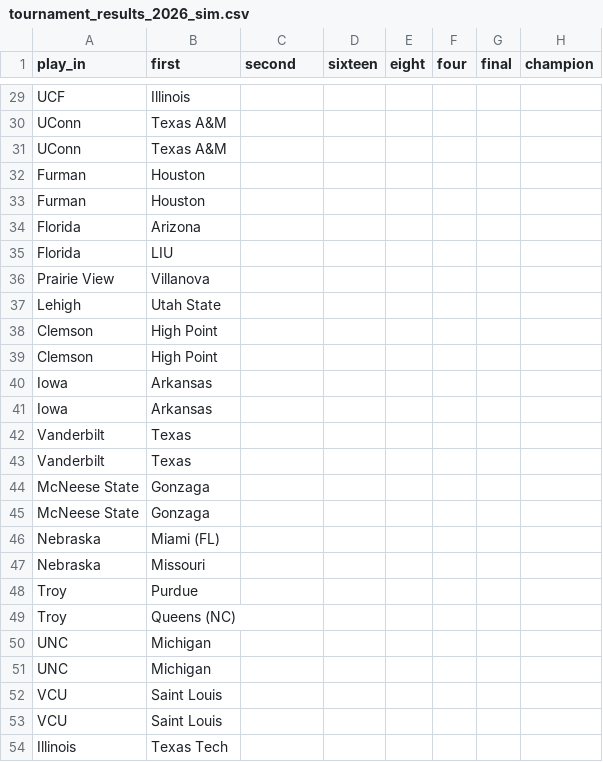
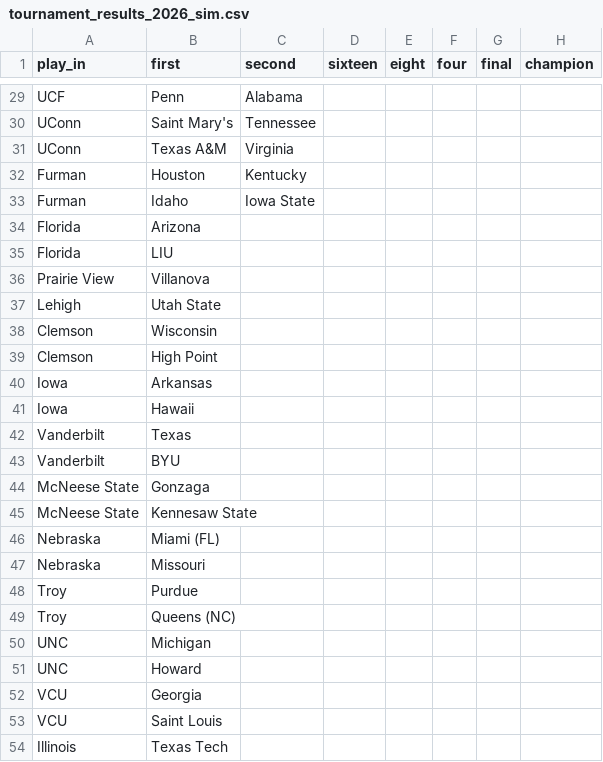
Before and after one commit to grdavis/college-basketball-elo, a CSV file: Data/tournament_results_2026_sim.csv, drawn as a sheet; only a part is shown, gaps mark what is left out; the diff covers the shown part only; the diff names each change by its address in the sheet, - before the commit and + after, or states it on an @@ line.

```diff
--- a/Data/tournament_results_2026_sim.csv
+++ b/Data/tournament_results_2026_sim.csv
-B29 (first): Illinois
+B29 (first): Penn
-C29 (second): (empty)
+C29 (second): Alabama
-B30 (first): Texas A&M
+B30 (first): Saint Mary's
-C30 (second): (empty)
+C30 (second): Tennessee
-C31 (second): (empty)
+C31 (second): Virginia
-C32 (second): (empty)
+C32 (second): Kentucky
-B33 (first): Houston
+B33 (first): Idaho
-C33 (second): (empty)
+C33 (second): Iowa State
-B38 (first): High Point
+B38 (first): Wisconsin
-B41 (first): Arkansas
+B41 (first): Hawaii
-B43 (first): Texas
+B43 (first): BYU
-B45 (first): Gonzaga
+B45 (first): Kennesaw State
-B51 (first): Michigan
+B51 (first): Howard
-B52 (first): Saint Louis
+B52 (first): Georgia
```
Also changed, not shown: 2 added rows, 2 removed rows and 36 edited cells elsewhere in this file, 2 other files.
